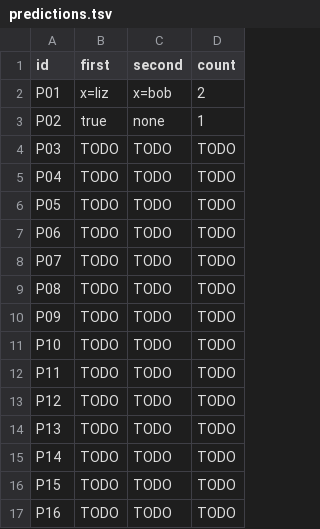
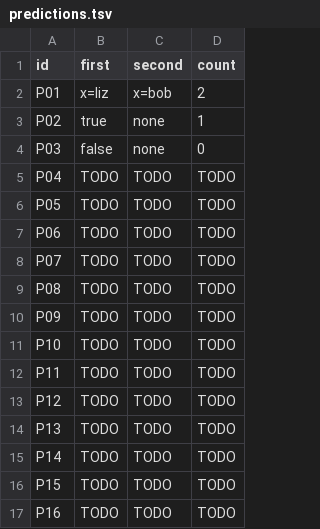
Before and after one commit to WhiteLicorice/cmsc-124-ps4-starter, a TSV file: predictions.tsv, drawn as a sheet.

Commit message:
docs: add predictions and reasoning for P03

```diff
--- a/predictions.tsv
+++ b/predictions.tsv
@@ -3,3 +3,3 @@ P01	x=liz	x=bob	2
 P02	true	none	1
-P03	TODO	TODO	TODO
+P03	false	none	0
 P04	TODO	TODO	TODO
```
Also changed, not shown: 1 other file.
